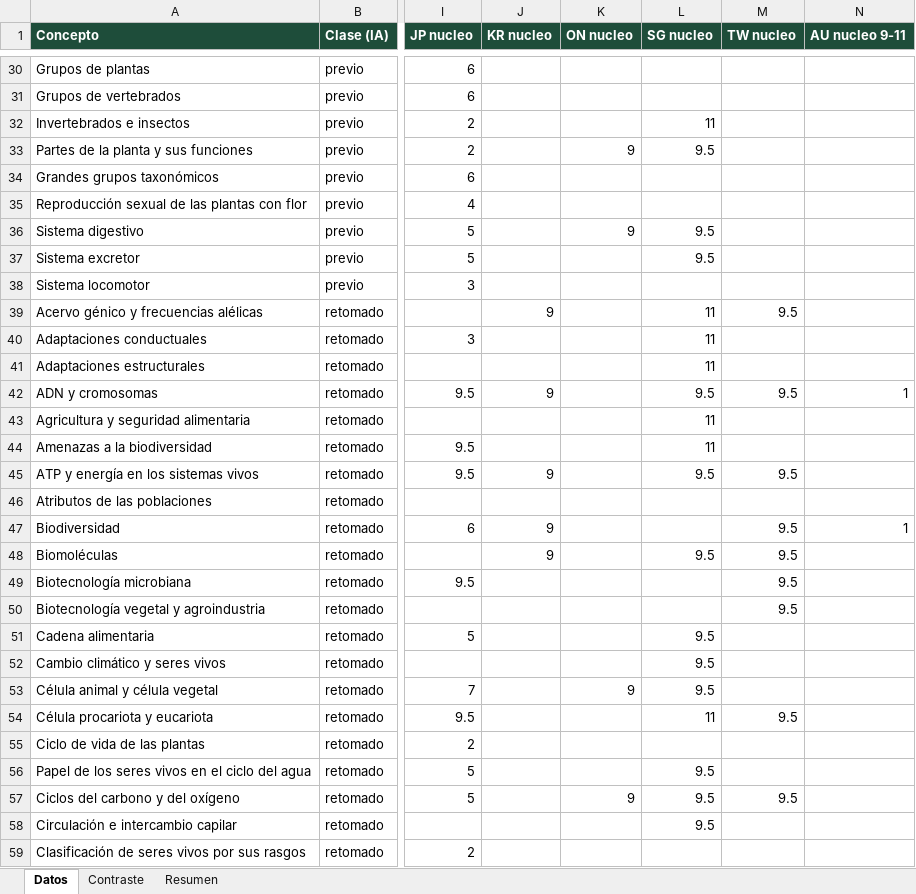
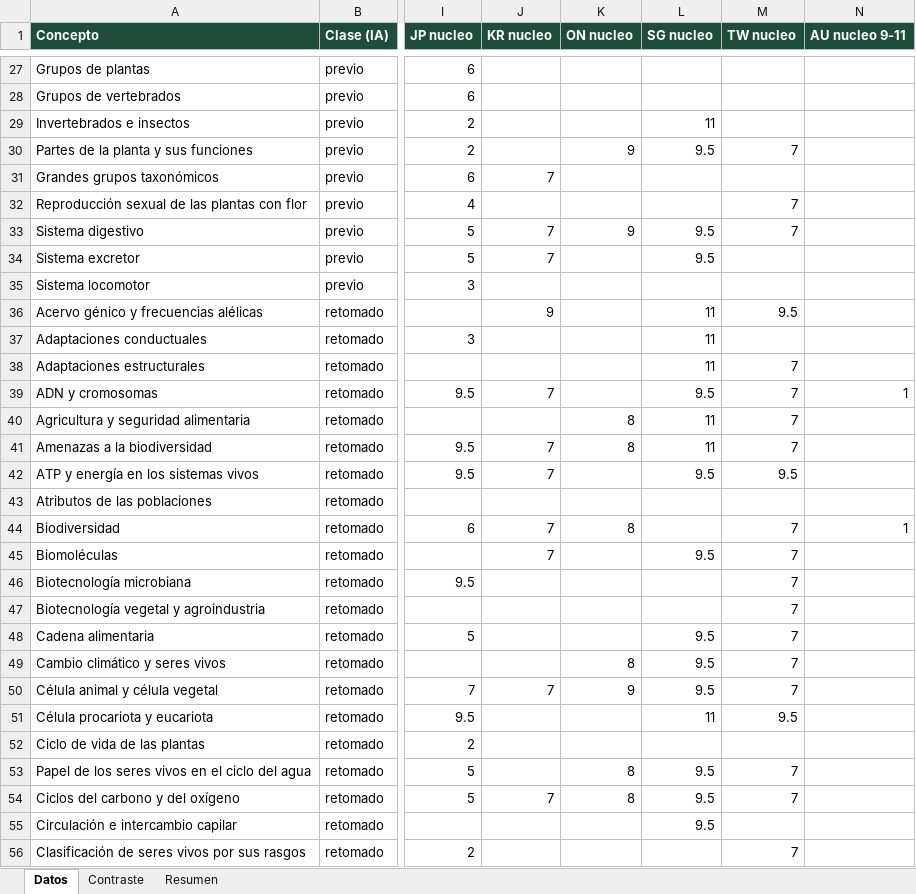
Before and after one commit to carlosjimenez-arch/goes-science-kg, an Excel workbook: internacional/Contraste_biologia.xlsx, sheet Datos, drawn as a sheet; only a part is shown, gaps mark what is left out; values as stored, in another font and other column widths than the file's, no borders; addresses are those after the commit; the diff covers the shown part only; the diff names each change by its address in the sheet, - before the commit and + after, or states it on an @@ line.

```diff
--- a/internacional/Contraste_biologia.xlsx (sheet Datos)
+++ b/internacional/Contraste_biologia.xlsx (sheet Datos)
-M30 (TW nucleo): (empty)
+M30 (TW nucleo): 7
-J31 (KR nucleo): (empty)
+J31 (KR nucleo): 7
-M32:M33 (TW nucleo): (empty)
+M32:M33 (TW nucleo): 7
-J33:J34 (KR nucleo): (empty)
+J33:J34 (KR nucleo): 7
-M38 (TW nucleo): (empty)
+M38 (TW nucleo): 7
-J39 (KR nucleo): 9
+J39 (KR nucleo): 7
-M39 (TW nucleo): 9.5
+M39 (TW nucleo): 7
-K40:K41 (ON nucleo): (empty)
+K40:K41 (ON nucleo): 8
-M40:M41 (TW nucleo): (empty)
+M40:M41 (TW nucleo): 7
-J41 (KR nucleo): (empty)
+J41 (KR nucleo): 7
-J42 (KR nucleo): 9
+J42 (KR nucleo): 7
-J44:J45 (KR nucleo): 9
+J44:J45 (KR nucleo): 7
-K44 (ON nucleo): (empty)
+K44 (ON nucleo): 8
-M44:M47 (TW nucleo): 9.5
+M44:M47 (TW nucleo): 7
-M48:M50 (TW nucleo): (empty)
+M48:M50 (TW nucleo): 7
-K49 (ON nucleo): (empty)
+K49 (ON nucleo): 8
-J50 (KR nucleo): (empty)
+J50 (KR nucleo): 7
-K53 (ON nucleo): (empty)
+K53 (ON nucleo): 8
-M53 (TW nucleo): (empty)
+M53 (TW nucleo): 7
-J54 (KR nucleo): (empty)
+J54 (KR nucleo): 7
-K54 (ON nucleo): 9
+K54 (ON nucleo): 8
-M54 (TW nucleo): 9.5
+M54 (TW nucleo): 7
-M56 (TW nucleo): (empty)
+M56 (TW nucleo): 7
```
Also changed, not shown: 3 added rows, 3 removed rows and 106 edited cells elsewhere in this sheet, internacional/Contraste_fisica.xlsx, internacional/Contraste_quimica.xlsx, 43 other files.
